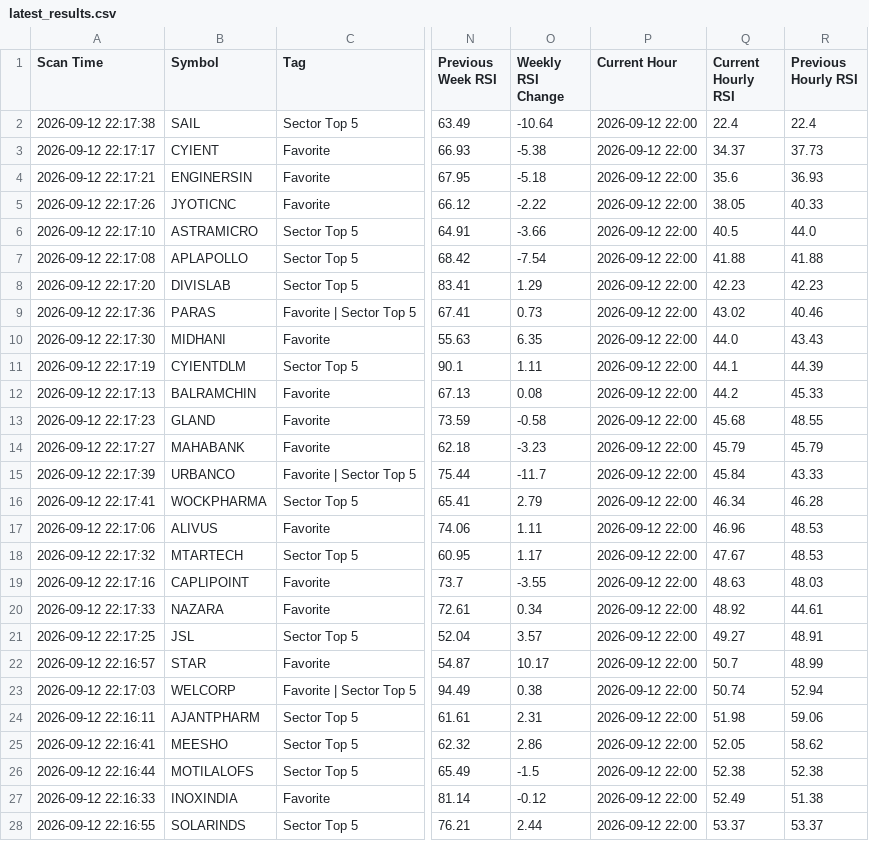
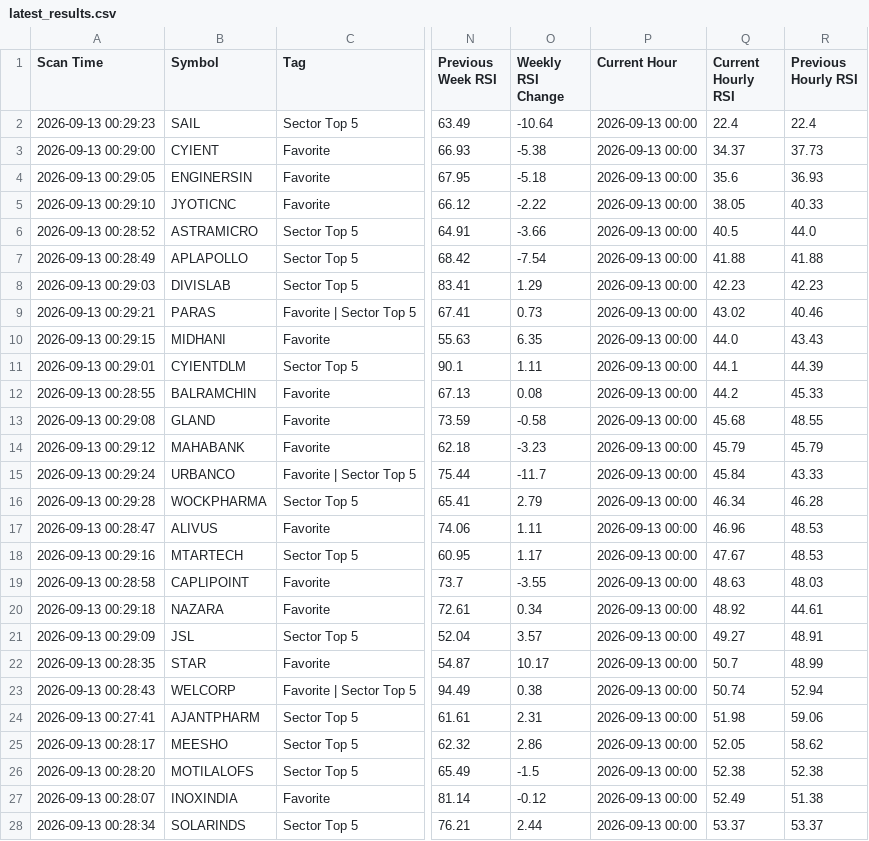
Before and after one commit to surajpjoshi/combined-stockstory, a CSV file: rsi/latest_results.csv, drawn as a sheet; only a part is shown, gaps mark what is left out; the diff covers the shown part only; the diff names each change by its address in the sheet, - before the commit and + after, or states it on an @@ line.

```diff
--- a/rsi/latest_results.csv
+++ b/rsi/latest_results.csv
-A2 (Scan Time): 2026-09-12 22:17:38
+A2 (Scan Time): 2026-09-13 00:29:23
-P2:P28 (Current Hour): 2026-09-12 22:00
+P2:P28 (Current Hour): 2026-09-13 00:00
-A3 (Scan Time): 2026-09-12 22:17:17
+A3 (Scan Time): 2026-09-13 00:29:00
-A4 (Scan Time): 2026-09-12 22:17:21
+A4 (Scan Time): 2026-09-13 00:29:05
-A5 (Scan Time): 2026-09-12 22:17:26
+A5 (Scan Time): 2026-09-13 00:29:10
-A6 (Scan Time): 2026-09-12 22:17:10
+A6 (Scan Time): 2026-09-13 00:28:52
-A7 (Scan Time): 2026-09-12 22:17:08
+A7 (Scan Time): 2026-09-13 00:28:49
-A8 (Scan Time): 2026-09-12 22:17:20
+A8 (Scan Time): 2026-09-13 00:29:03
-A9 (Scan Time): 2026-09-12 22:17:36
+A9 (Scan Time): 2026-09-13 00:29:21
-A10 (Scan Time): 2026-09-12 22:17:30
+A10 (Scan Time): 2026-09-13 00:29:15
-A11 (Scan Time): 2026-09-12 22:17:19
+A11 (Scan Time): 2026-09-13 00:29:01
-A12 (Scan Time): 2026-09-12 22:17:13
+A12 (Scan Time): 2026-09-13 00:28:55
-A13 (Scan Time): 2026-09-12 22:17:23
+A13 (Scan Time): 2026-09-13 00:29:08
-A14 (Scan Time): 2026-09-12 22:17:27
+A14 (Scan Time): 2026-09-13 00:29:12
-A15 (Scan Time): 2026-09-12 22:17:39
+A15 (Scan Time): 2026-09-13 00:29:24
-A16 (Scan Time): 2026-09-12 22:17:41
+A16 (Scan Time): 2026-09-13 00:29:28
-A17 (Scan Time): 2026-09-12 22:17:06
+A17 (Scan Time): 2026-09-13 00:28:47
-A18 (Scan Time): 2026-09-12 22:17:32
+A18 (Scan Time): 2026-09-13 00:29:16
-A19 (Scan Time): 2026-09-12 22:17:16
+A19 (Scan Time): 2026-09-13 00:28:58
-A20 (Scan Time): 2026-09-12 22:17:33
+A20 (Scan Time): 2026-09-13 00:29:18
-A21 (Scan Time): 2026-09-12 22:17:25
+A21 (Scan Time): 2026-09-13 00:29:09
-A22 (Scan Time): 2026-09-12 22:16:57
+A22 (Scan Time): 2026-09-13 00:28:35
-A23 (Scan Time): 2026-09-12 22:17:03
+A23 (Scan Time): 2026-09-13 00:28:43
-A24 (Scan Time): 2026-09-12 22:16:11
+A24 (Scan Time): 2026-09-13 00:27:41
-A25 (Scan Time): 2026-09-12 22:16:41
+A25 (Scan Time): 2026-09-13 00:28:17
-A26 (Scan Time): 2026-09-12 22:16:44
+A26 (Scan Time): 2026-09-13 00:28:20
-A27 (Scan Time): 2026-09-12 22:16:33
+A27 (Scan Time): 2026-09-13 00:28:07
-A28 (Scan Time): 2026-09-12 22:16:55
+A28 (Scan Time): 2026-09-13 00:28:34
```
Also changed, not shown: 54 edited cells elsewhere in this file, rsi/RSI_Monitoring_State.csv, 3 other files.
